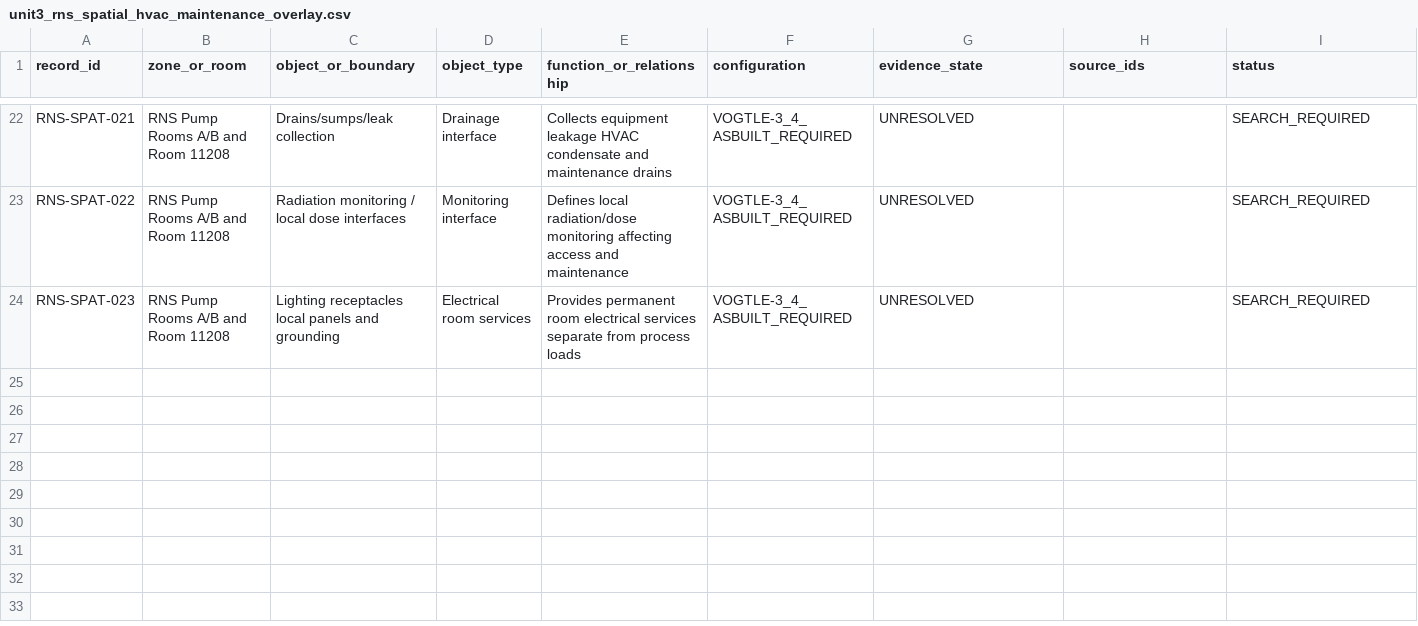
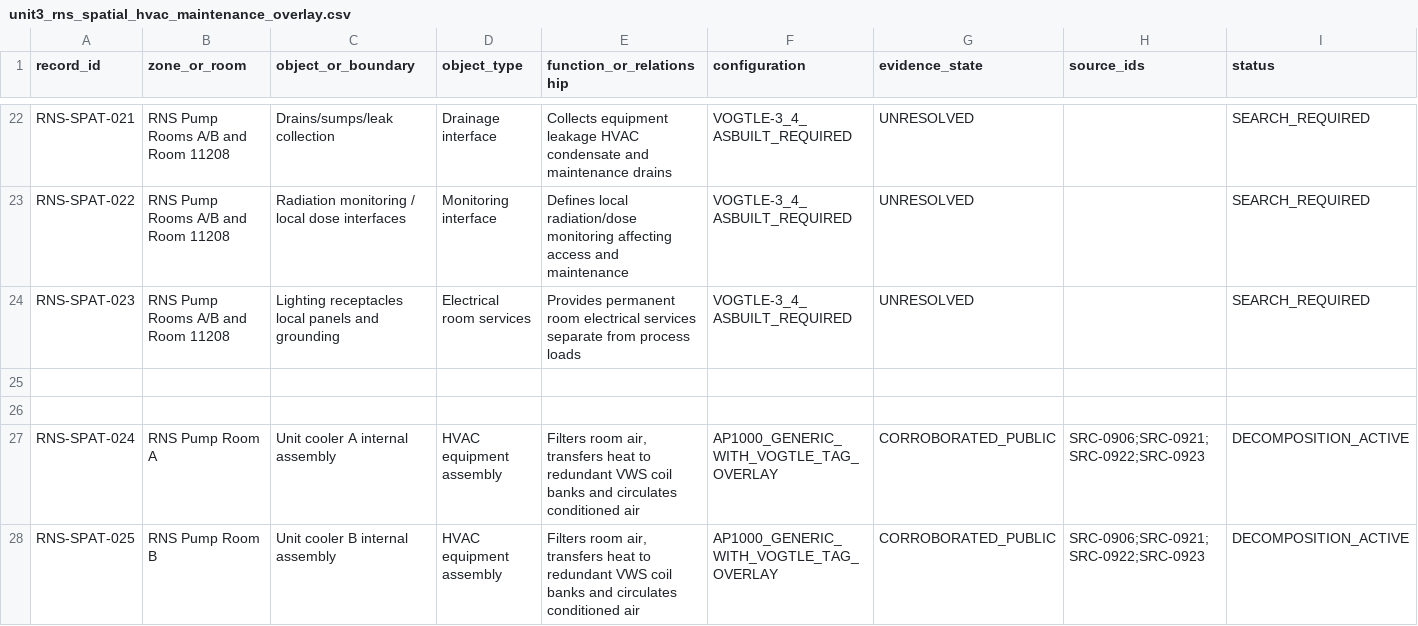
Before and after one commit to VesperCaeli/Westinghouse-ap1000-project, a CSV file: data/systems/PXS/unit3_rns_spatial_hvac_maintenance_overlay.csv, drawn as a sheet; only a part is shown, gaps mark what is left out; rows hold the shown columns only; the diff covers the shown part only; the diff names each change by its address in the sheet, - before the commit and + after, or states it on an @@ line.

Commit message:
Add RNS Q240 geometry and detailed pump-room HVAC decomposition

```diff
--- a/data/systems/PXS/unit3_rns_spatial_hvac_maintenance_overlay.csv
+++ b/data/systems/PXS/unit3_rns_spatial_hvac_maintenance_overlay.csv
+row 25: (empty)
+row 26: (empty)
+row 27: RNS-SPAT-024 | RNS Pump Room A | Unit cooler A internal assembly | HVAC equipment assembly | Filters room air, transfers heat to redundant VWS coil banks and circulates conditioned air | AP1000_GENERIC_WITH_VOGTLE_TAG_OVERLAY | CORROBORATED_PUBLIC | SRC-0906;SRC-0921;SRC-0922;SRC-0923 | DECOMPOSITION_ACTIVE
+row 28: RNS-SPAT-025 | RNS Pump Room B | Unit cooler B internal assembly | HVAC equipment assembly | Filters room air, transfers heat to redundant VWS coil banks and circulates conditioned air | AP1000_GENERIC_WITH_VOGTLE_TAG_OVERLAY | CORROBORATED_PUBLIC | SRC-0906;SRC-0921;SRC-0922;SRC-0923 | DECOMPOSITION_ACTIVE
```
Also changed, not shown: 3 added rows and 21 edited cells elsewhere in this file.
